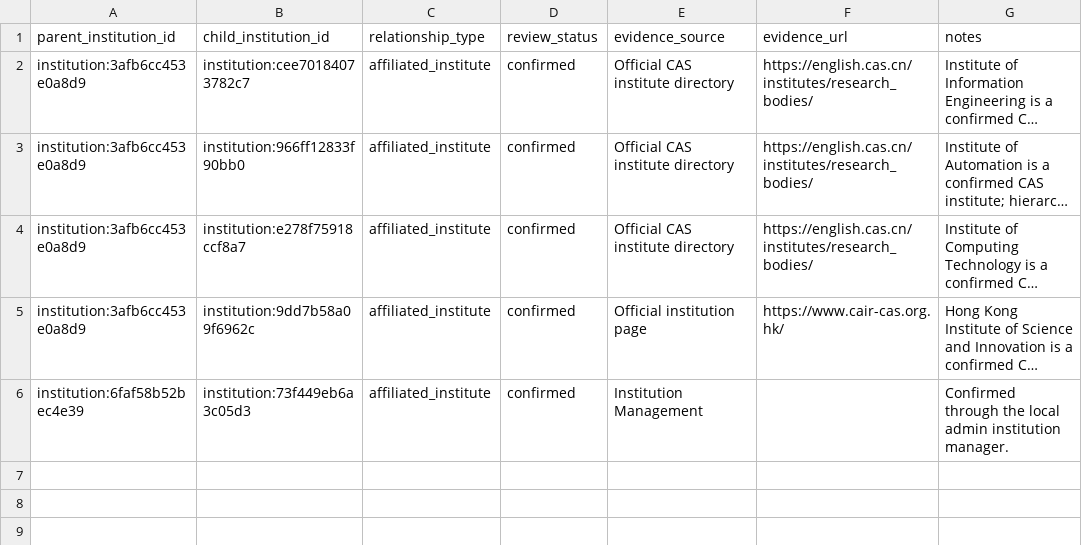
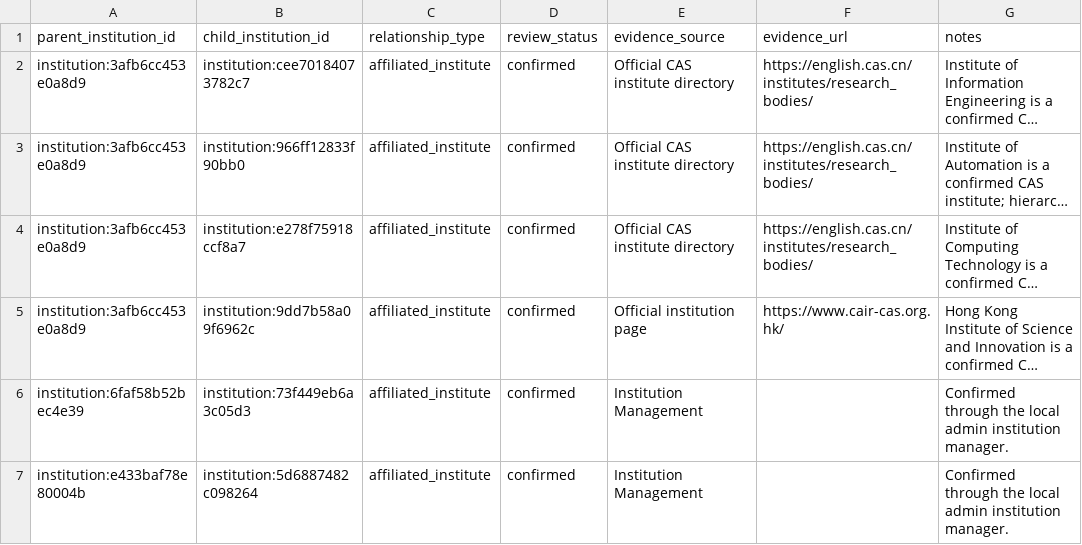
Before and after one commit to meiling-fdu/synthetic-image-research-map, a CSV file: data/curated/institution_hierarchy.csv, drawn as a sheet; long unchanged cells end in …; the diff names each change by its address in the sheet, - before the commit and + after, or states it on an @@ line.

```diff
--- a/data/curated/institution_hierarchy.csv
+++ b/data/curated/institution_hierarchy.csv
+row 7: institution:e433baf78e80004b | institution:5d6887482c098264 | affiliated_institute | confirmed | Institution Management |  | Confirmed through the local admin institution manager.
```
Also changed, not shown: data/curated/institution_aliases.csv, data/curated/institution_audit_log.csv, 12 other files.
